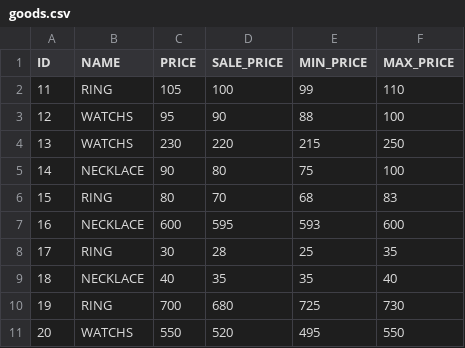
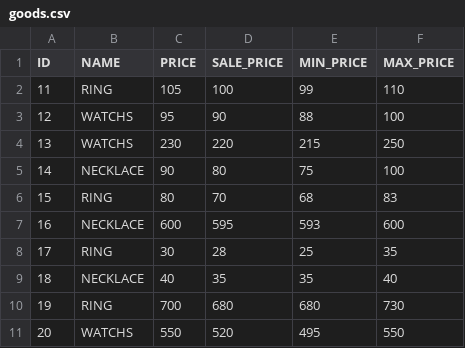
Before and after one commit to VeronikaBogdanovich/Lab3, a CSV file: goods.csv, drawn as a sheet.

```diff
--- a/goods.csv
+++ b/goods.csv
@@ -9,3 +9,3 @@ ID,NAME,PRICE,SALE_PRICE,MIN_PRICE,MAX_PRICE
 18,NECKLACE,40,35,35,40
-19,RING,700,680,725,730
+19,RING,700,680,680,730
 20,WATCHS,550,520,495,550
```
Also changed, not shown: 5 other files.
